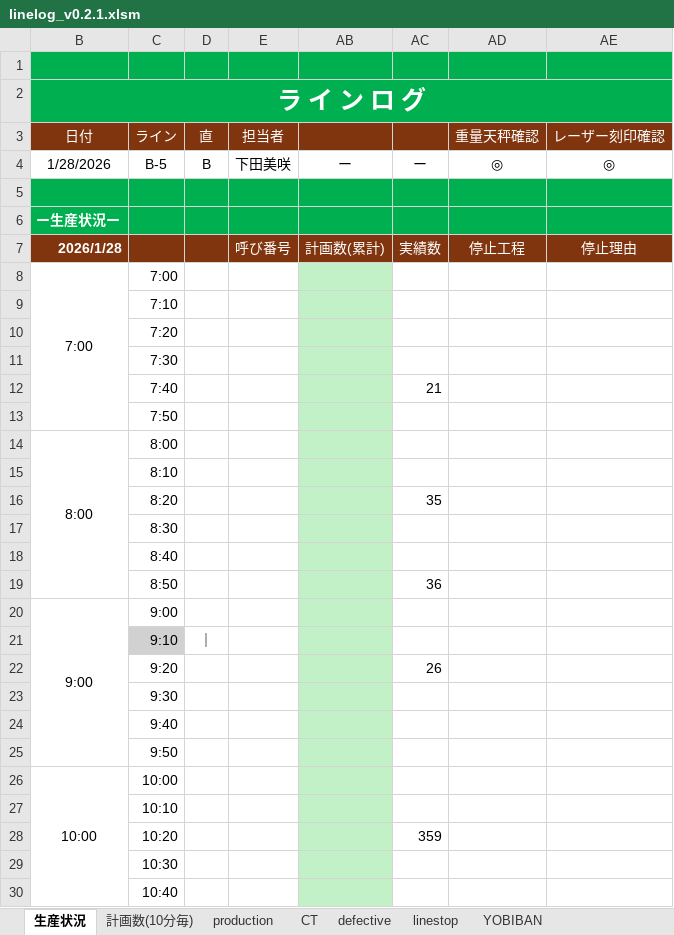
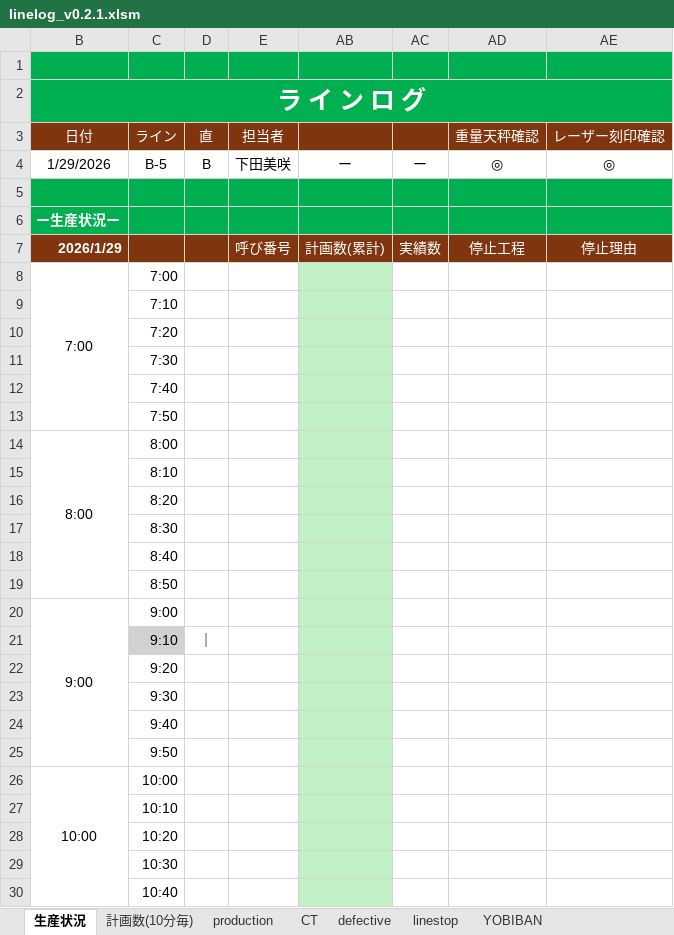
Before and after one commit to takeshita227/excel_macro_project, an Excel workbook: excel/linelog_v0.2.1.xlsm, sheet 生産状況, drawn as a sheet; only a part is shown; values as stored, in another font and other column widths than the file's, no borders; charts and pictures not drawn; the diff covers the shown part only; the diff names each change by its address in the sheet, - before the commit and + after, or states it on an @@ line.

```diff
--- a/excel/linelog_v0.2.1.xlsm (sheet 生産状況)
+++ b/excel/linelog_v0.2.1.xlsm (sheet 生産状況)
-B4 (日付): 1/28/2026
+B4 (日付): 1/29/2026
-B7 (日付): 2026/1/28
+B7 (日付): 2026/1/29
-AC12: 21
+AC12: (empty)
-AC16: 35
+AC16: (empty)
-AC19: 36
+AC19: (empty)
-AC22: 26
+AC22: (empty)
-AC28: 359
+AC28: (empty)
```
Also changed, not shown: 4 edited cells elsewhere in this sheet, charts or pictures.
